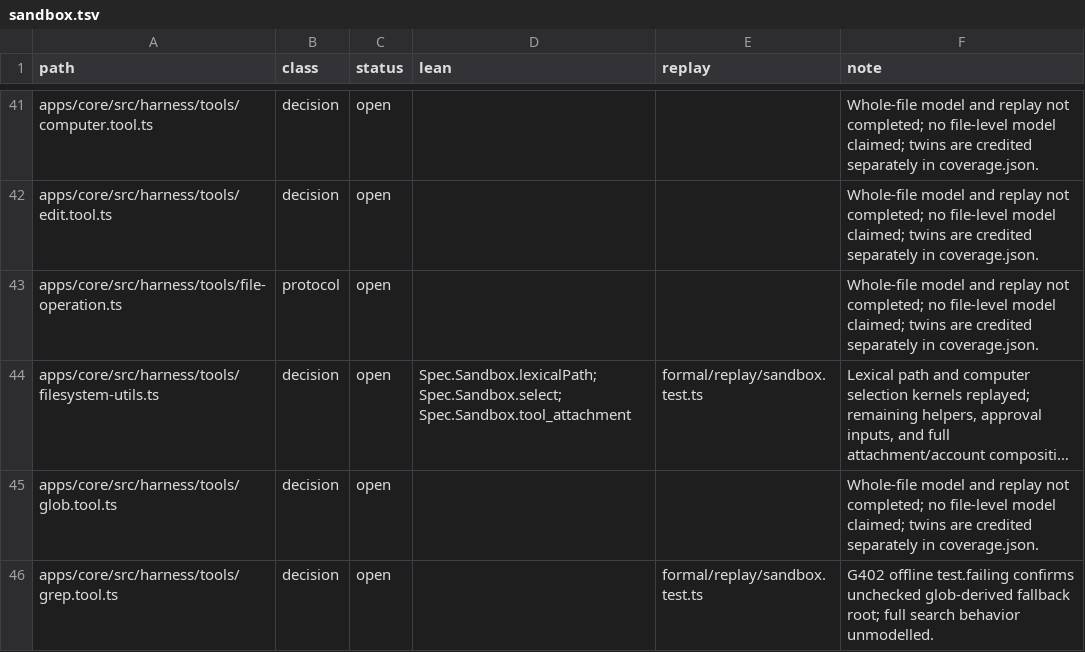
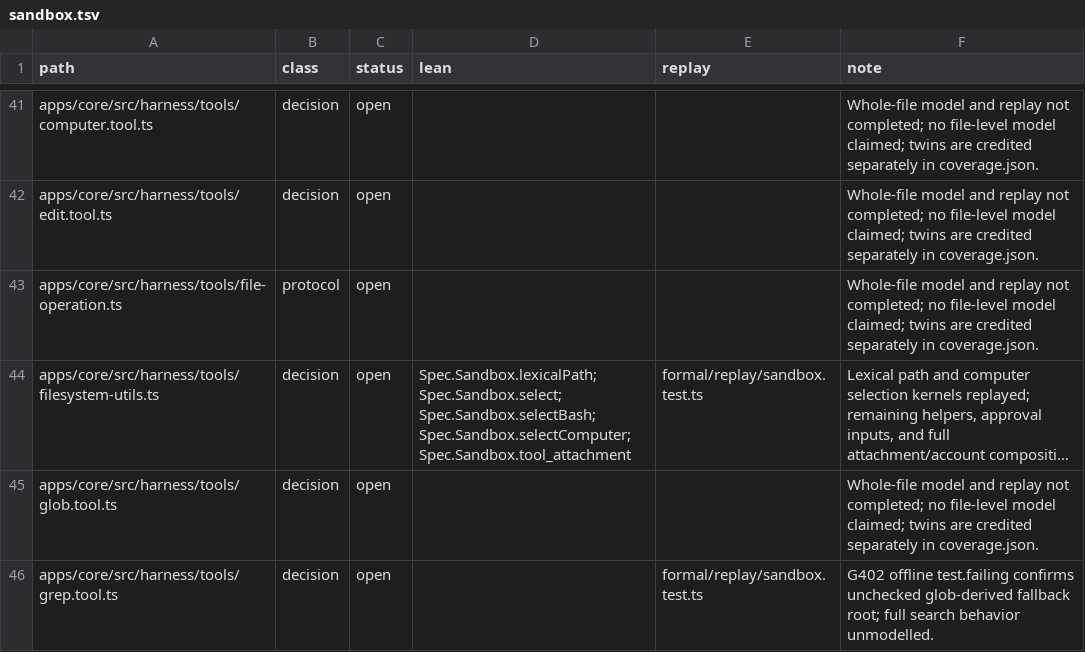
Before and after one commit to beeblastco/broods, a TSV file: formal/manifest/sandbox.tsv, drawn as a sheet; only a part is shown, gaps mark what is left out; long unchanged cells end in …; the diff names each change by its address in the sheet, - before the commit and + after, or states it on an @@ line.

```diff
--- a/formal/manifest/sandbox.tsv
+++ b/formal/manifest/sandbox.tsv
-D44 (lean): Spec.Sandbox.lexicalPath; Spec.Sandbox.select; Spec.Sandbox.tool_attachment
+D44 (lean): Spec.Sandbox.lexicalPath; Spec.Sandbox.select; Spec.Sandbox.selectBash; Spec.Sandbox.selectComputer; Spec.Sandbox.tool_attachment
```
Also changed, not shown: 46 other files.
